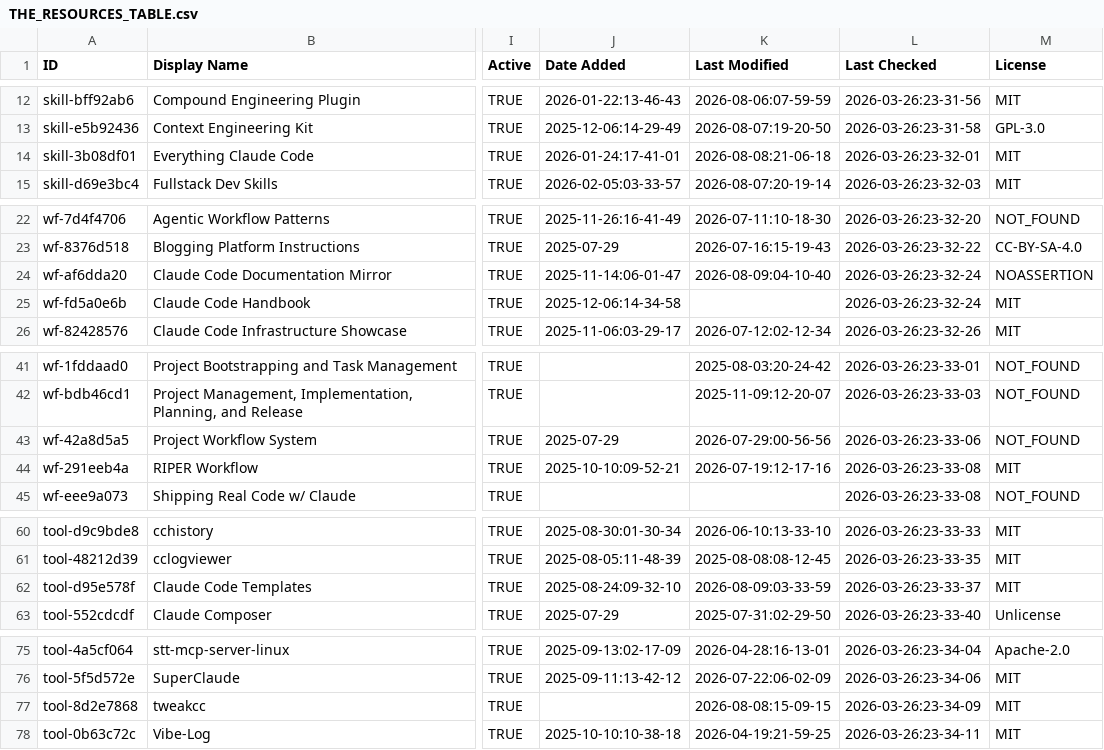
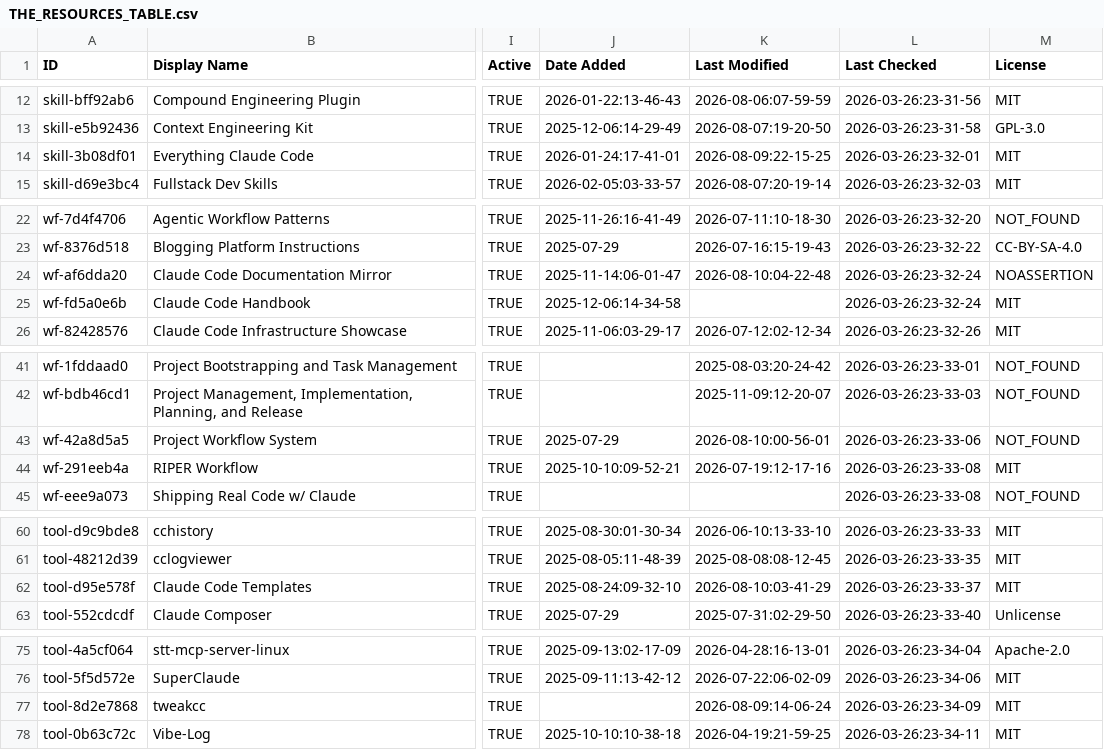
Before and after one commit to esteininger/awesome-claude-code, a CSV file: THE_RESOURCES_TABLE.csv, drawn as a sheet; only a part is shown, gaps mark what is left out; the diff covers the shown part only; the diff names each change by its address in the sheet, - before the commit and + after, or states it on an @@ line.

```diff
--- a/THE_RESOURCES_TABLE.csv
+++ b/THE_RESOURCES_TABLE.csv
-K14 (Last Modified): 2026-08-08:21-06-18
+K14 (Last Modified): 2026-08-09:22-15-25
-K24 (Last Modified): 2026-08-09:04-10-40
+K24 (Last Modified): 2026-08-10:04-22-48
-K43 (Last Modified): 2026-07-29:00-56-56
+K43 (Last Modified): 2026-08-10:00-56-01
-K62 (Last Modified): 2026-08-09:03-33-59
+K62 (Last Modified): 2026-08-10:03-41-29
-K77 (Last Modified): 2026-08-08:15-09-15
+K77 (Last Modified): 2026-08-09:14-06-24
```
Also changed, not shown: 39 edited cells elsewhere in this file.
